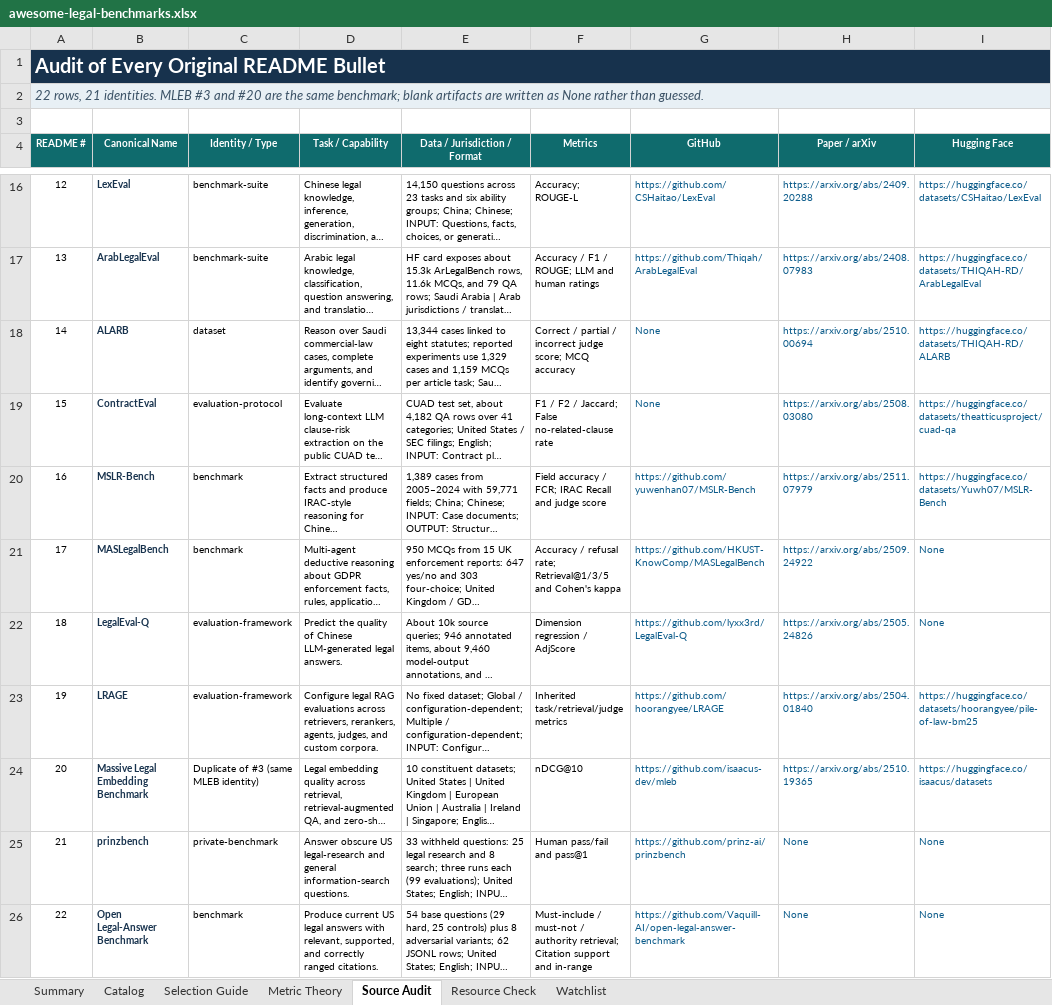
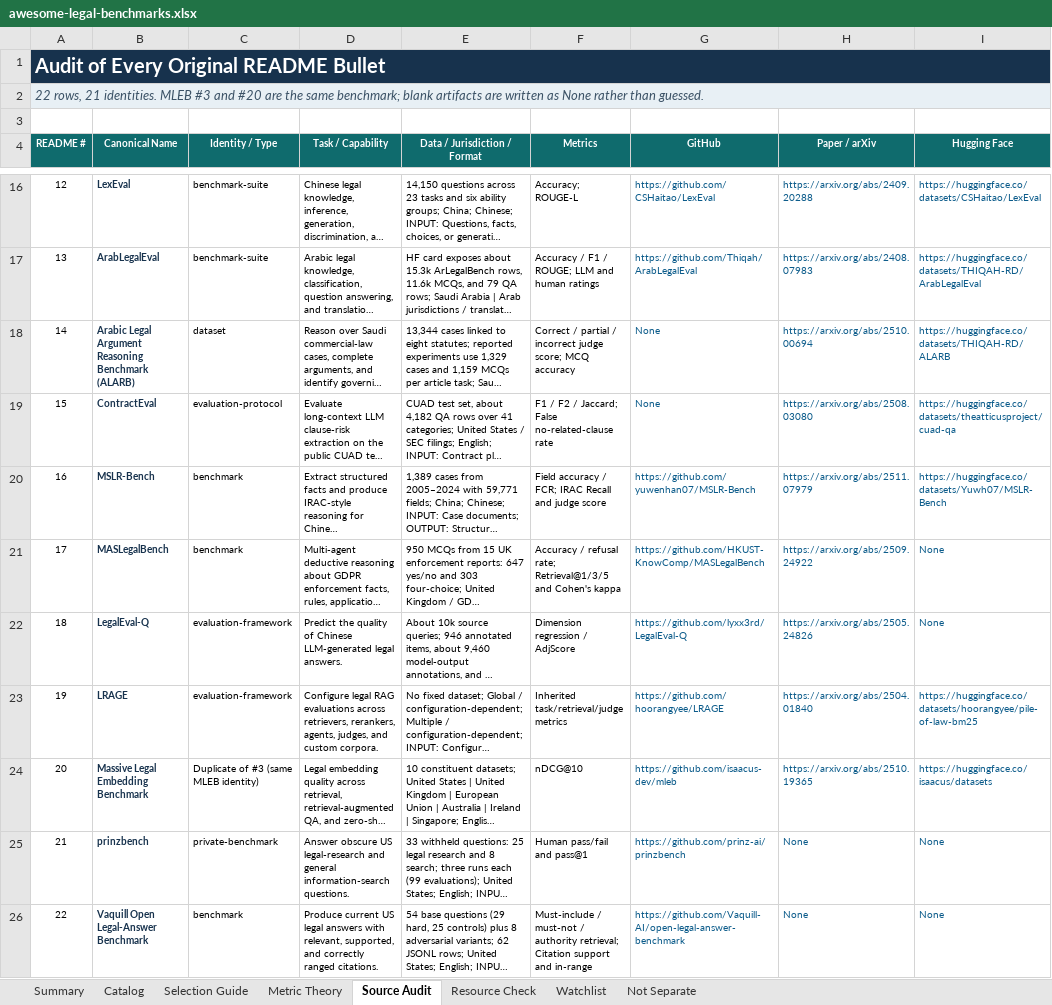
Before and after one commit to narcolepticchicken/awesome-legal-benchmarks, an Excel workbook: outputs/awesome-legal-benchmarks.xlsx, sheet Source Audit, drawn as a sheet; only a part is shown, gaps mark what is left out; long unchanged cells end in …; values as stored, in another font and other column widths than the file's, no borders; conditional formats and table styles not drawn; the diff names each change by its address in the sheet, - before the commit and + after, or states it on an @@ line.

Commit message:
Rebuild curated legal benchmark catalog

```diff
--- a/outputs/awesome-legal-benchmarks.xlsx (sheet Source Audit)
+++ b/outputs/awesome-legal-benchmarks.xlsx (sheet Source Audit)
+sheet tab: Not Separate
-B18 (Canonical Name): ALARB
+B18 (Canonical Name): Arabic Legal Argument Reasoning Benchmark (ALARB)
-B26 (Canonical Name): Open Legal-Answer Benchmark
+B26 (Canonical Name): Vaquill Open Legal-Answer Benchmark
```
Also changed, not shown: sheet Catalog, sheet Resource Check, sheet Selection Guide, sheet Watchlist, sheet Metric Theory, sheet Summary, 23 other files.
